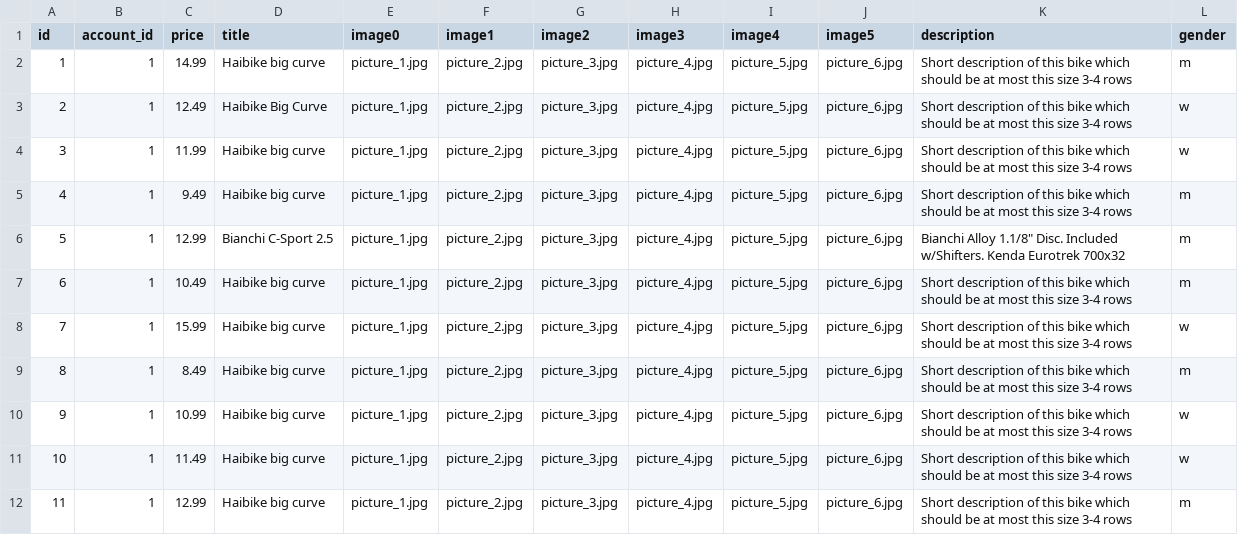
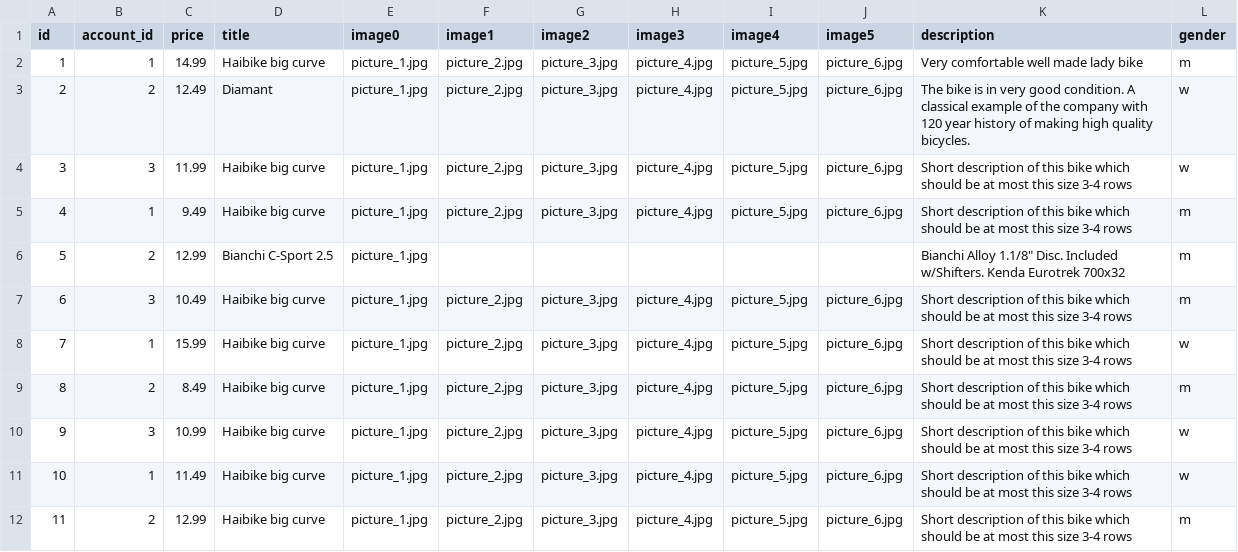
Before and after one commit to dgyordanov/lovemybike_backend, a CSV file: src/main/resources/db/offers.csv, drawn as a sheet; only a part is shown; the diff covers the shown part only; the diff names each change by its address in the sheet, - before the commit and + after, or states it on an @@ line.

```diff
--- a/src/main/resources/db/offers.csv
+++ b/src/main/resources/db/offers.csv
-K2 (description): Short description of this bike which should be at most this size 3-4 rows
+K2 (description): Very comfortable well made lady bike
-B3 (account_id): 1
+B3 (account_id): 2
-D3 (title): Haibike Big Curve
+D3 (title): Diamant
-K3 (description): Short description of this bike which should be at most this size 3-4 rows
+K3 (description): The bike is in very good condition. A classical example of the company with 120 year history of making high quality bicycles.
-B4 (account_id): 1
+B4 (account_id): 3
-B6 (account_id): 1
+B6 (account_id): 2
-F6 (image1): picture_2.jpg
+F6 (image1): (empty)
-G6 (image2): picture_3.jpg
+G6 (image2): (empty)
-H6 (image3): picture_4.jpg
+H6 (image3): (empty)
-I6 (image4): picture_5.jpg
+I6 (image4): (empty)
-J6 (image5): picture_6.jpg
+J6 (image5): (empty)
-B7 (account_id): 1
+B7 (account_id): 3
-B9 (account_id): 1
+B9 (account_id): 2
-B10 (account_id): 1
+B10 (account_id): 3
-B12 (account_id): 1
+B12 (account_id): 2
```
Also changed, not shown: 20 edited cells elsewhere in this file.
